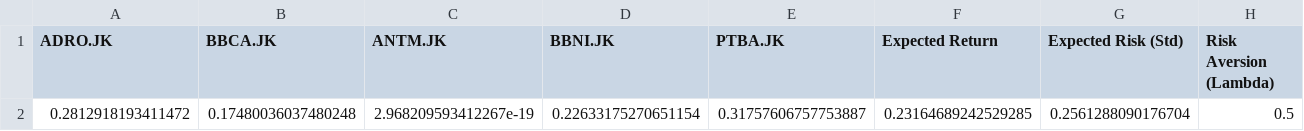
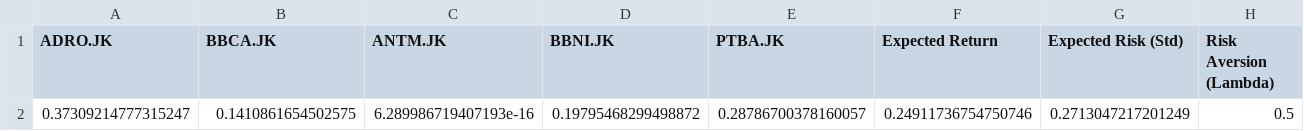
Before and after one commit to yuriya-dev/portfolio_optimization_genetic_algorithm, a CSV file: data/portofolio_optimal_GA.csv, drawn as a sheet; only a part is shown; removed rows and columns are numbered as before the commit, all else as after; rows hold the shown columns only; the diff names each change by its address in the sheet, - before the commit and + after, or states it on an @@ line.

```diff
--- a/data/portofolio_optimal_GA.csv
+++ b/data/portofolio_optimal_GA.csv
-row 2: 0.2812918193411472 | 0.17480036037480248 | 2.968209593412267e-19 | 0.22633175270651154 | 0.31757606757753887 | 0.23164689242529285 | 0.2561288090176704 | 0.5
+row 2: 0.37309214777315247 | 0.1410861654502575 | 6.289986719407193e-16 | 0.19795468299498872 | 0.28786700378160057 | 0.24911736754750746 | 0.2713047217201249 | 0.5
```
Also changed, not shown: data/harga_penutupan_saham.csv, data/matriks_kovarians.csv, 7 other files.
